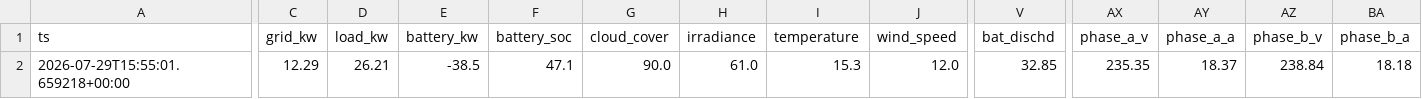
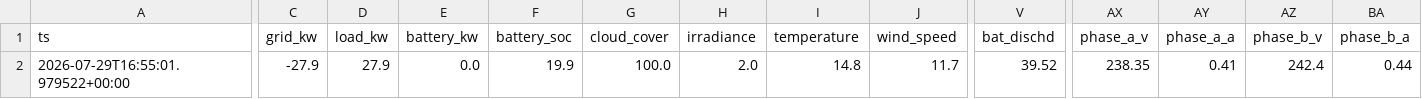
Before and after one commit to ruanvanheerden97/voltano-millenial-billing, a CSV file: live_latest.csv, drawn as a sheet; only a part is shown, gaps mark what is left out; the diff covers the shown part only; the diff names each change by its address in the sheet, - before the commit and + after, or states it on an @@ line.

```diff
--- a/live_latest.csv
+++ b/live_latest.csv
-A2 (ts): 2026-07-29T15:55:01.659218+00:00
+A2 (ts): 2026-07-29T16:55:01.979522+00:00
-C2 (grid_kw): 12.29
+C2 (grid_kw): -27.9
-D2 (load_kw): 26.21
+D2 (load_kw): 27.9
-E2 (battery_kw): -38.5
+E2 (battery_kw): 0.0
-F2 (battery_soc): 47.1
+F2 (battery_soc): 19.9
-G2 (cloud_cover): 90.0
+G2 (cloud_cover): 100.0
-H2 (irradiance): 61.0
+H2 (irradiance): 2.0
-I2 (temperature): 15.3
+I2 (temperature): 14.8
-J2 (wind_speed): 12.0
+J2 (wind_speed): 11.7
-V2 (bat_dischd): 32.85
+V2 (bat_dischd): 39.52
-AX2 (phase_a_v): 235.35
+AX2 (phase_a_v): 238.35
-AY2 (phase_a_a): 18.37
+AY2 (phase_a_a): 0.41
-AZ2 (phase_b_v): 238.84
+AZ2 (phase_b_v): 242.4
-BA2 (phase_b_a): 18.18
+BA2 (phase_b_a): 0.44
```
Also changed, not shown: 4 edited cells elsewhere in this file, live_history.csv.
